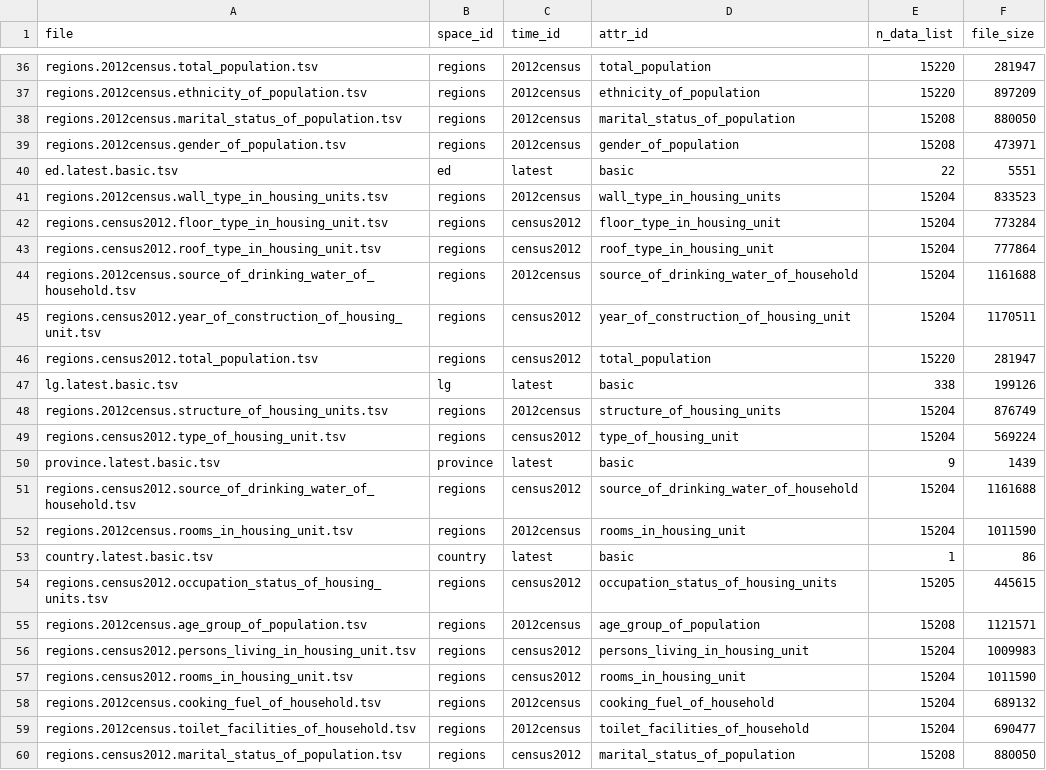
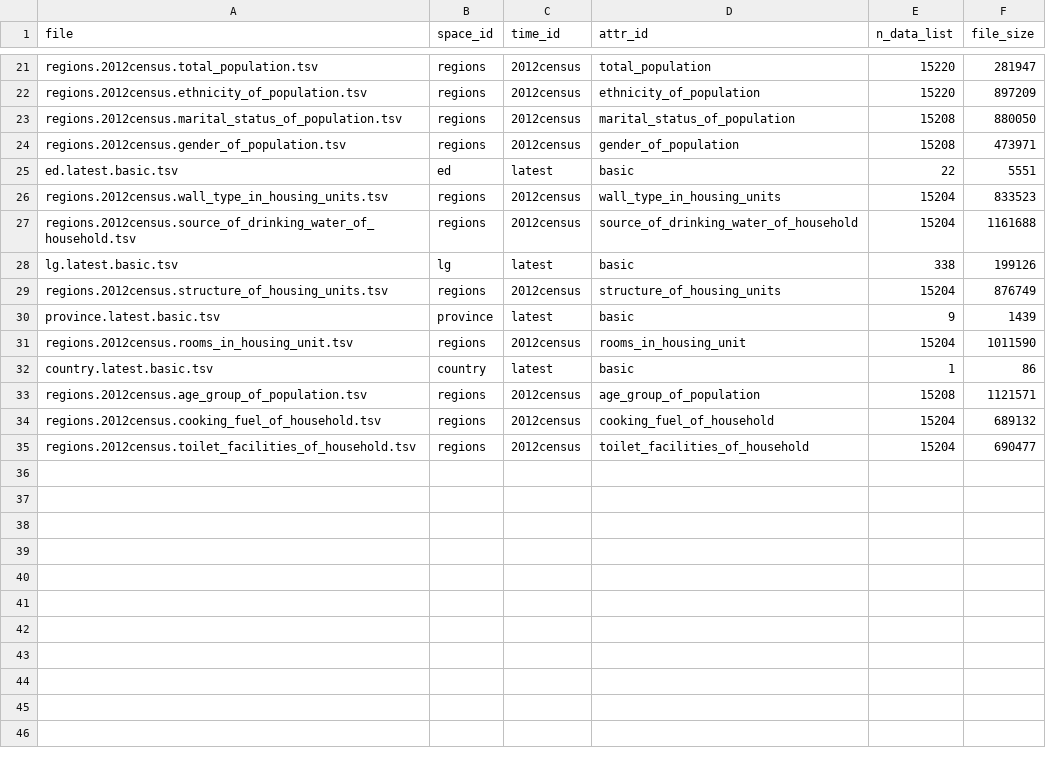
Before and after one commit to nuuuwan/gig2, a TSV file: _metadata.tsv, drawn as a sheet; only a part is shown, gaps mark what is left out; the diff covers the shown part only.

```diff
--- a/_metadata.tsv
+++ b/_metadata.tsv
@@ -41,20 +26,10 @@ ed.latest.basic.tsv	ed	latest	basic	22	5551
 regions.2012census.wall_type_in_housing_units.tsv	regions	2012census	wall_type_in_housing_units	15204	833523
-regions.census2012.floor_type_in_housing_unit.tsv	regions	census2012	floor_type_in_housing_unit	15204	773284
-regions.census2012.roof_type_in_housing_unit.tsv	regions	census2012	roof_type_in_housing_unit	15204	777864
 regions.2012census.source_of_drinking_water_of_household.tsv	regions	2012census	source_of_drinking_water_of_household	15204	1161688
-regions.census2012.year_of_construction_of_housing_unit.tsv	regions	census2012	year_of_construction_of_housing_unit	15204	1170511
-regions.census2012.total_population.tsv	regions	census2012	total_population	15220	281947
 lg.latest.basic.tsv	lg	latest	basic	338	199126
 regions.2012census.structure_of_housing_units.tsv	regions	2012census	structure_of_housing_units	15204	876749
-regions.census2012.type_of_housing_unit.tsv	regions	census2012	type_of_housing_unit	15204	569224
 province.latest.basic.tsv	province	latest	basic	9	1439
-regions.census2012.source_of_drinking_water_of_household.tsv	regions	census2012	source_of_drinking_water_of_household	15204	1161688
 regions.2012census.rooms_in_housing_unit.tsv	regions	2012census	rooms_in_housing_unit	15204	1011590
 country.latest.basic.tsv	country	latest	basic	1	86
-regions.census2012.occupation_status_of_housing_units.tsv	regions	census2012	occupation_status_of_housing_units	15205	445615
 regions.2012census.age_group_of_population.tsv	regions	2012census	age_group_of_population	15208	1121571
-regions.census2012.persons_living_in_housing_unit.tsv	regions	census2012	persons_living_in_housing_unit	15204	1009983
-regions.census2012.rooms_in_housing_unit.tsv	regions	census2012	rooms_in_housing_unit	15204	1011590
 regions.2012census.cooking_fuel_of_household.tsv	regions	2012census	cooking_fuel_of_household	15204	689132
 regions.2012census.toilet_facilities_of_household.tsv	regions	2012census	toilet_facilities_of_household	15204	690477
-regions.census2012.marital_status_of_population.tsv	regions	census2012	marital_status_of_population	15208	880050
```
Also changed, not shown: 15 removed rows elsewhere in this file, 1 other file.
